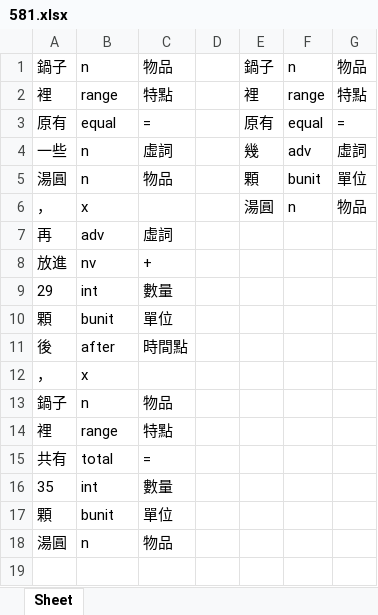
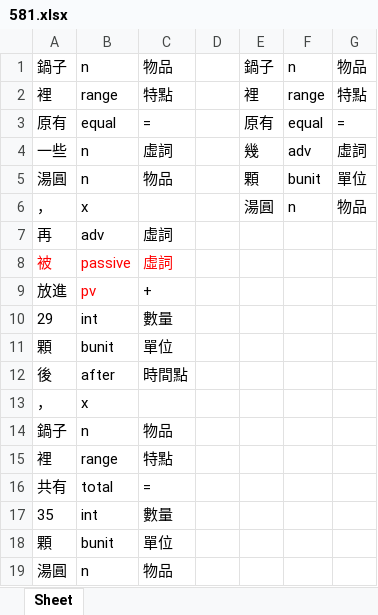
Before and after one commit to LakeFishing/ai-lab, an Excel workbook: data_excel/581.xlsx, sheet Sheet, drawn as a sheet; values as stored, in another font and other column widths than the file's, no borders; addresses are those after the commit; the diff names each change by its address in the sheet, - before the commit and + after, or states it on an @@ line.

Commit message:
Docs: 更新excel檔
- 518.xlsx、554.xlsx、559.xlsx、562.xlsx、569.xlsx、570.xlsx、571.xlsx、573.xlsx、578.xlsx、579.xlsx、581.xlsx、582.xlsx、583.xlsx、584.xlsx、588.xlsx、590.xlsx、591.xlsx、592.xlsx、593.xlsx、594.xlsx、596.xlsx、600.xlsx、602.xlsx、603.xlsx、604.xlsx、612.xlsx、614.xlsx、615.xlsx、618.xlsx、619.xlsx、622.xlsx、624.xlsx、630.xlsx、632.xlsx、647.xlsx、651.xlsx、653.xlsx、656.xlsx、678.xlsx、682.xlsx、687.xlsx、690.xlsx、695.xlsx、697.xlsx

```diff
--- a/data_excel/581.xlsx (sheet Sheet)
+++ b/data_excel/581.xlsx (sheet Sheet)
+row 8: 被 | passive | 虛詞
-B9: nv
+B9: pv
-B9 text colour: black
+B9 text colour: #FF0000
```
Also changed, not shown: data_excel/578.xlsx, data_excel/582.xlsx, 41 other files.
